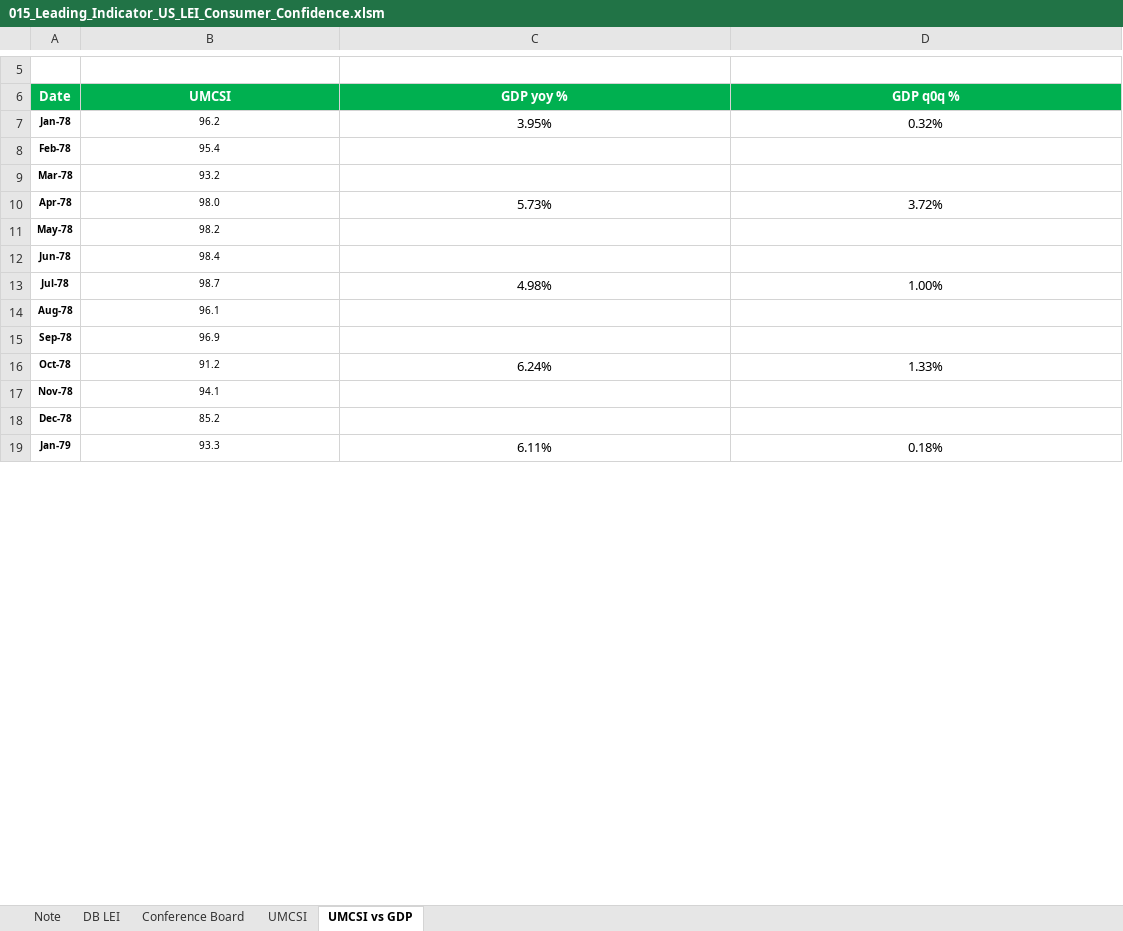
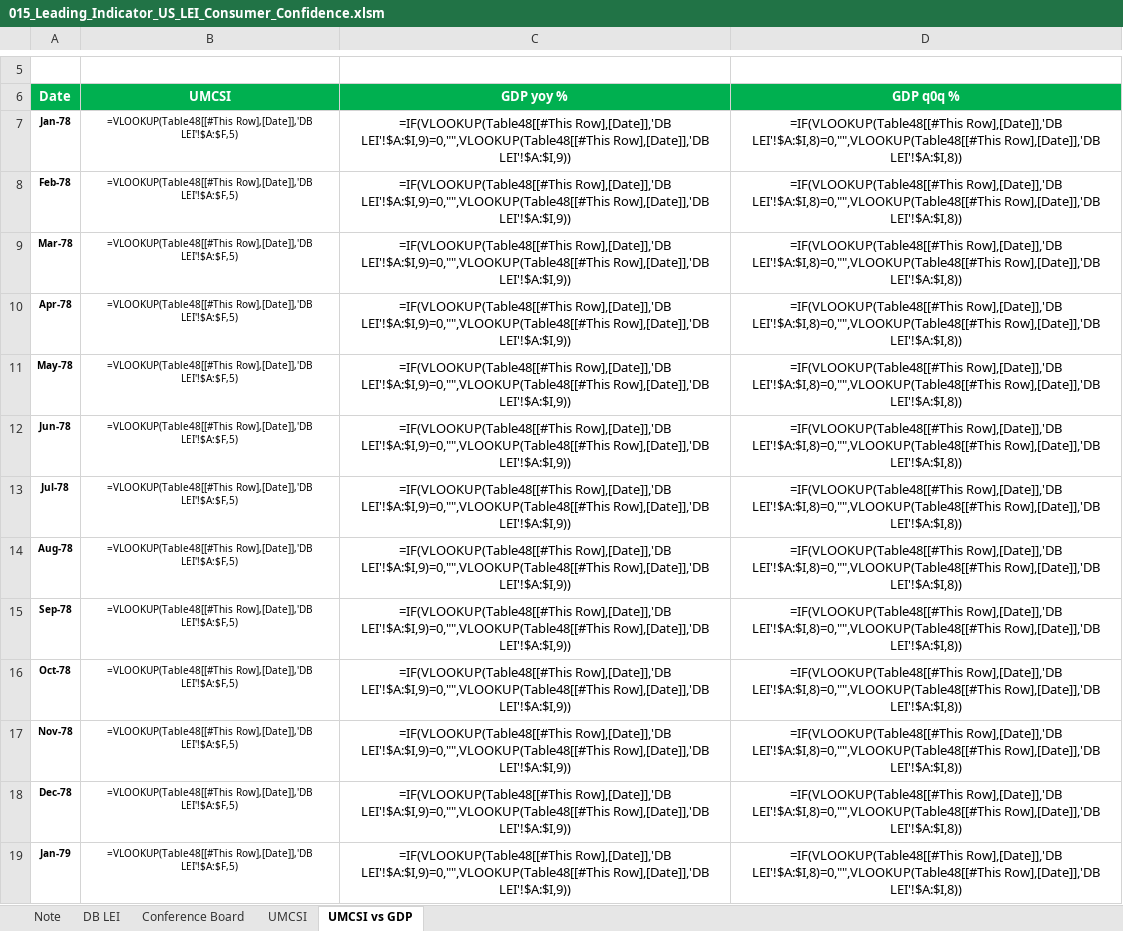
Before and after one commit to markjm5/portfoliomanagement, an Excel workbook: trading_excel_files/03_Leading_Indicators/015_Leading_Indicator_US_LEI_Consumer_Confidence.xlsm, sheet UMCSI vs GDP, drawn as a sheet; only a part is shown, gaps mark what is left out; values as stored, in another font and other column widths than the file's, no borders; formulas without a stored value are shown as written; charts and pictures and conditional formats and table styles not drawn; the diff covers the shown part only; the diff names each change by its address in the sheet, - before the commit and + after, or states it on an @@ line.

```diff
--- a/trading_excel_files/03_Leading_Indicators/015_Leading_Indicator_US_LEI_Consumer_Confidence.xlsm (sheet UMCSI vs GDP)
+++ b/trading_excel_files/03_Leading_Indicators/015_Leading_Indicator_US_LEI_Consumer_Confidence.xlsm (sheet UMCSI vs GDP)
-B7 (UMCSI): 96.2
+B7 (UMCSI): =VLOOKUP(Table48[[#This Row],[Date]],'DB LEI'!$A:$F,5)
-C7 (GDP yoy %): 3.95%
+C7 (GDP yoy %): =IF(VLOOKUP(Table48[[#This Row],[Date]],'DB LEI'!$A:$I,9)=0,"",VLOOKUP(Table48[[#This Row],[Date]],'DB LEI'!$A:$I,9))
-D7 (GDP q0q %): 0.32%
+D7 (GDP q0q %): =IF(VLOOKUP(Table48[[#This Row],[Date]],'DB LEI'!$A:$I,8)=0,"",VLOOKUP(Table48[[#This Row],[Date]],'DB LEI'!$A:$I,8))
-B8 (UMCSI): 95.4
+B8 (UMCSI): =VLOOKUP(Table48[[#This Row],[Date]],'DB LEI'!$A:$F,5)
-C8:C9 (GDP yoy %): (empty)
+C8:C9 (GDP yoy %): =IF(VLOOKUP(Table48[[#This Row],[Date]],'DB LEI'!$A:$I,9)=0,"",VLOOKUP(Table48[[#This Row],[Date]],'DB LEI'!$A:$I,9))
-D8:D9 (GDP q0q %): (empty)
+D8:D9 (GDP q0q %): =IF(VLOOKUP(Table48[[#This Row],[Date]],'DB LEI'!$A:$I,8)=0,"",VLOOKUP(Table48[[#This Row],[Date]],'DB LEI'!$A:$I,8))
-B9 (UMCSI): 93.2
+B9 (UMCSI): =VLOOKUP(Table48[[#This Row],[Date]],'DB LEI'!$A:$F,5)
-B10 (UMCSI): 98.0
+B10 (UMCSI): =VLOOKUP(Table48[[#This Row],[Date]],'DB LEI'!$A:$F,5)
-C10 (GDP yoy %): 5.73%
+C10 (GDP yoy %): =IF(VLOOKUP(Table48[[#This Row],[Date]],'DB LEI'!$A:$I,9)=0,"",VLOOKUP(Table48[[#This Row],[Date]],'DB LEI'!$A:$I,9))
-D10 (GDP q0q %): 3.72%
+D10 (GDP q0q %): =IF(VLOOKUP(Table48[[#This Row],[Date]],'DB LEI'!$A:$I,8)=0,"",VLOOKUP(Table48[[#This Row],[Date]],'DB LEI'!$A:$I,8))
-B11 (UMCSI): 98.2
+B11 (UMCSI): =VLOOKUP(Table48[[#This Row],[Date]],'DB LEI'!$A:$F,5)
-C11:C12 (GDP yoy %): (empty)
+C11:C12 (GDP yoy %): =IF(VLOOKUP(Table48[[#This Row],[Date]],'DB LEI'!$A:$I,9)=0,"",VLOOKUP(Table48[[#This Row],[Date]],'DB LEI'!$A:$I,9))
-D11:D12 (GDP q0q %): (empty)
+D11:D12 (GDP q0q %): =IF(VLOOKUP(Table48[[#This Row],[Date]],'DB LEI'!$A:$I,8)=0,"",VLOOKUP(Table48[[#This Row],[Date]],'DB LEI'!$A:$I,8))
-B12 (UMCSI): 98.4
+B12 (UMCSI): =VLOOKUP(Table48[[#This Row],[Date]],'DB LEI'!$A:$F,5)
-B13 (UMCSI): 98.7
+B13 (UMCSI): =VLOOKUP(Table48[[#This Row],[Date]],'DB LEI'!$A:$F,5)
-C13 (GDP yoy %): 4.98%
+C13 (GDP yoy %): =IF(VLOOKUP(Table48[[#This Row],[Date]],'DB LEI'!$A:$I,9)=0,"",VLOOKUP(Table48[[#This Row],[Date]],'DB LEI'!$A:$I,9))
-D13 (GDP q0q %): 1.00%
+D13 (GDP q0q %): =IF(VLOOKUP(Table48[[#This Row],[Date]],'DB LEI'!$A:$I,8)=0,"",VLOOKUP(Table48[[#This Row],[Date]],'DB LEI'!$A:$I,8))
-B14 (UMCSI): 96.1
+B14 (UMCSI): =VLOOKUP(Table48[[#This Row],[Date]],'DB LEI'!$A:$F,5)
-C14:C15 (GDP yoy %): (empty)
+C14:C15 (GDP yoy %): =IF(VLOOKUP(Table48[[#This Row],[Date]],'DB LEI'!$A:$I,9)=0,"",VLOOKUP(Table48[[#This Row],[Date]],'DB LEI'!$A:$I,9))
-D14:D15 (GDP q0q %): (empty)
+D14:D15 (GDP q0q %): =IF(VLOOKUP(Table48[[#This Row],[Date]],'DB LEI'!$A:$I,8)=0,"",VLOOKUP(Table48[[#This Row],[Date]],'DB LEI'!$A:$I,8))
-B15 (UMCSI): 96.9
+B15 (UMCSI): =VLOOKUP(Table48[[#This Row],[Date]],'DB LEI'!$A:$F,5)
-B16 (UMCSI): 91.2
+B16 (UMCSI): =VLOOKUP(Table48[[#This Row],[Date]],'DB LEI'!$A:$F,5)
-C16 (GDP yoy %): 6.24%
+C16 (GDP yoy %): =IF(VLOOKUP(Table48[[#This Row],[Date]],'DB LEI'!$A:$I,9)=0,"",VLOOKUP(Table48[[#This Row],[Date]],'DB LEI'!$A:$I,9))
-D16 (GDP q0q %): 1.33%
+D16 (GDP q0q %): =IF(VLOOKUP(Table48[[#This Row],[Date]],'DB LEI'!$A:$I,8)=0,"",VLOOKUP(Table48[[#This Row],[Date]],'DB LEI'!$A:$I,8))
-B17 (UMCSI): 94.1
+B17 (UMCSI): =VLOOKUP(Table48[[#This Row],[Date]],'DB LEI'!$A:$F,5)
-C17:C18 (GDP yoy %): (empty)
+C17:C18 (GDP yoy %): =IF(VLOOKUP(Table48[[#This Row],[Date]],'DB LEI'!$A:$I,9)=0,"",VLOOKUP(Table48[[#This Row],[Date]],'DB LEI'!$A:$I,9))
-D17:D18 (GDP q0q %): (empty)
+D17:D18 (GDP q0q %): =IF(VLOOKUP(Table48[[#This Row],[Date]],'DB LEI'!$A:$I,8)=0,"",VLOOKUP(Table48[[#This Row],[Date]],'DB LEI'!$A:$I,8))
-B18 (UMCSI): 85.2
+B18 (UMCSI): =VLOOKUP(Table48[[#This Row],[Date]],'DB LEI'!$A:$F,5)
-B19 (UMCSI): 93.3
+B19 (UMCSI): =VLOOKUP(Table48[[#This Row],[Date]],'DB LEI'!$A:$F,5)
-C19 (GDP yoy %): 6.11%
+C19 (GDP yoy %): =IF(VLOOKUP(Table48[[#This Row],[Date]],'DB LEI'!$A:$I,9)=0,"",VLOOKUP(Table48[[#This Row],[Date]],'DB LEI'!$A:$I,9))
-D19 (GDP q0q %): 0.18%
+D19 (GDP q0q %): =IF(VLOOKUP(Table48[[#This Row],[Date]],'DB LEI'!$A:$I,8)=0,"",VLOOKUP(Table48[[#This Row],[Date]],'DB LEI'!$A:$I,8))
```
Also changed, not shown: 1548 edited cells elsewhere in this sheet, sheet Conference Board, sheet UMCSI, sheet Note, charts or pictures, trading_excel_files/01_lagging_coincident_indicators/002_lagging_indicator_us_gdp.xlsm, trading_excel_files/01_lagging_coincident_indicators/003_lagging_indicator_world_gdp.xlsm, 20 other files.
